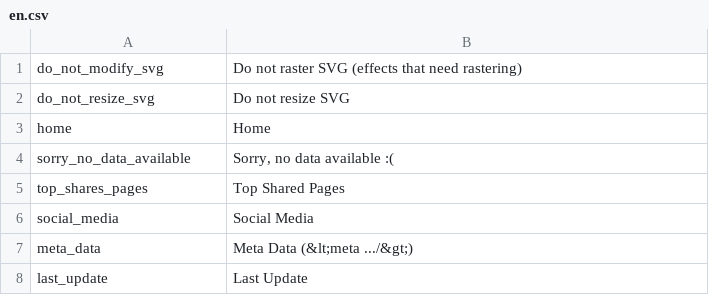
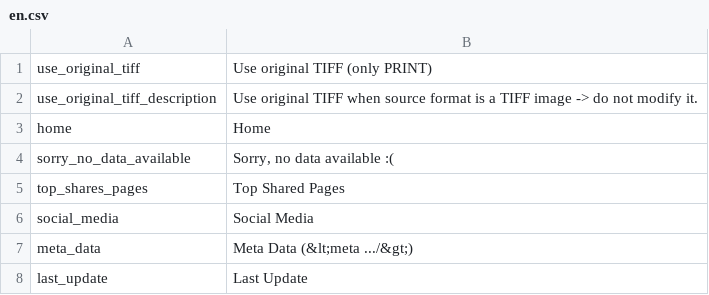
Before and after one commit to pimcore/pimcore, a CSV file: pimcore/config/texts/en.csv, drawn as a sheet; only a part is shown; removed rows and columns are numbered as before the commit, all else as after; the diff names each change by its address in the sheet, - before the commit and + after, or states it on an @@ line.

Commit message:
thumbnails: print output option
git-svn-id: http://www.pimcore.org/svn/pimcore/private/core/trunk@2204 1f8fe7d8-47f0-464c-8d0a-336f4953ab05

```diff
--- a/pimcore/config/texts/en.csv
+++ b/pimcore/config/texts/en.csv
-row 1: do_not_modify_svg | Do not raster SVG (effects that need rastering)
-row 2: do_not_resize_svg | Do not resize SVG
+row 1: use_original_tiff | Use original TIFF (only PRINT)
+row 2: use_original_tiff_description | Use original TIFF when source format is a TIFF image -> do not modify it.
```
Also changed, not shown: 2 other files.
